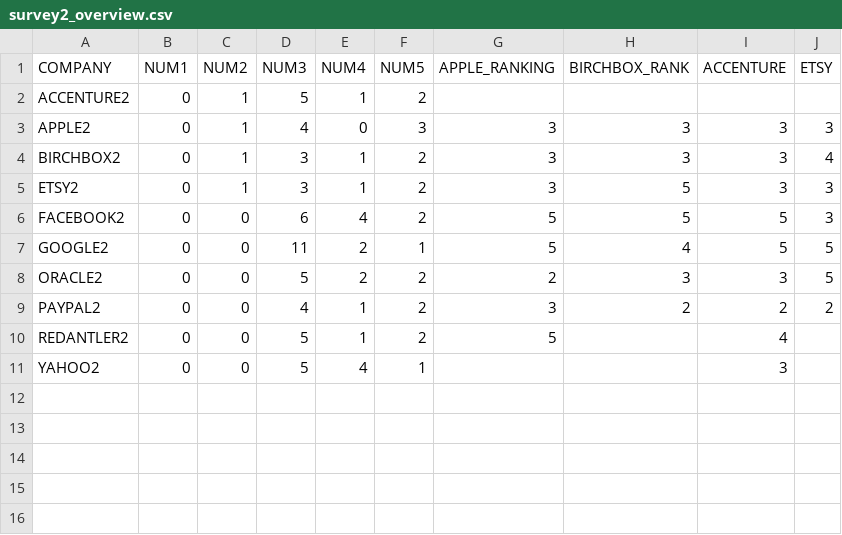
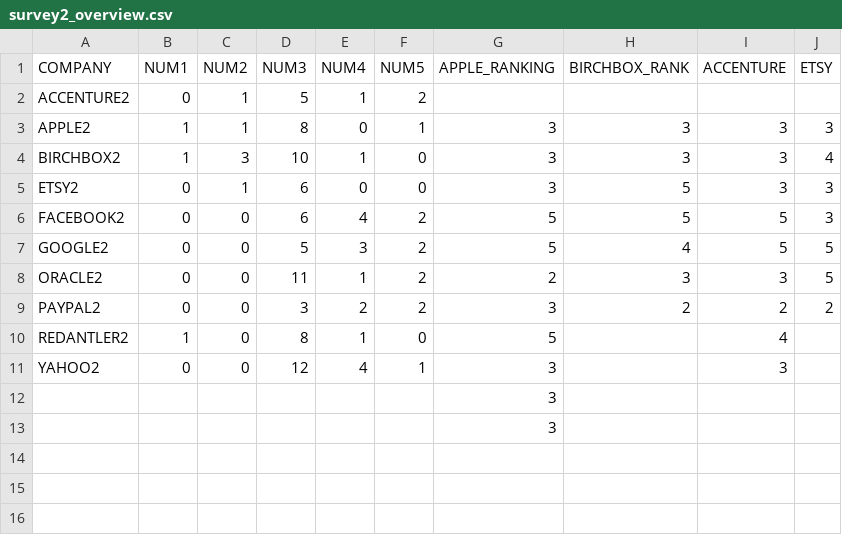
Before and after one commit to ambarsoni/job-posting-bias, a CSV file: frontend/js/survey2_overview.csv, drawn as a sheet; only a part is shown; the diff names each change by its address in the sheet, - before the commit and + after, or states it on an @@ line.

```diff
--- a/frontend/js/survey2_overview.csv
+++ b/frontend/js/survey2_overview.csv
-B3:B4 (NUM1): 0
+B3:B4 (NUM1): 1
-D3 (NUM3): 4
+D3 (NUM3): 8
-F3 (NUM5): 3
+F3 (NUM5): 1
-C4 (NUM2): 1
+C4 (NUM2): 3
-D4 (NUM3): 3
+D4 (NUM3): 10
-F4:F5 (NUM5): 2
+F4:F5 (NUM5): 0
-D5 (NUM3): 3
+D5 (NUM3): 6
-E5 (NUM4): 1
+E5 (NUM4): 0
-D7 (NUM3): 11
+D7 (NUM3): 5
-E7 (NUM4): 2
+E7 (NUM4): 3
-F7 (NUM5): 1
+F7 (NUM5): 2
-D8 (NUM3): 5
+D8 (NUM3): 11
-E8 (NUM4): 2
+E8 (NUM4): 1
-D9 (NUM3): 4
+D9 (NUM3): 3
-E9 (NUM4): 1
+E9 (NUM4): 2
-B10 (NUM1): 0
+B10 (NUM1): 1
-D10 (NUM3): 5
+D10 (NUM3): 8
-F10 (NUM5): 2
+F10 (NUM5): 0
-D11 (NUM3): 5
+D11 (NUM3): 12
-G11:G13 (APPLE_RANKING): (empty)
+G11:G13 (APPLE_RANKING): 3
```
Also changed, not shown: frontend/js/survey1_overview.csv, 3 other files.
